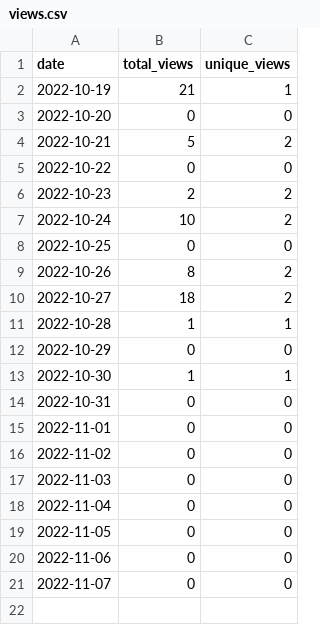
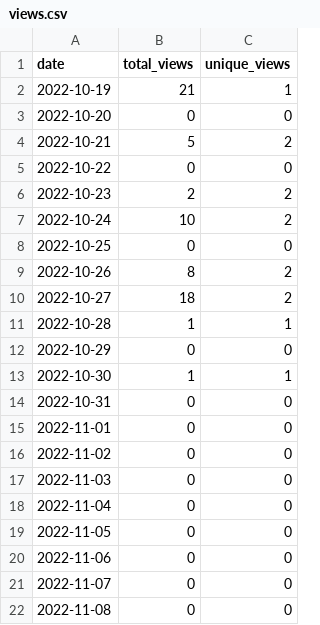
Before and after one commit to merrymitch/COMP3500, a CSV file: .traffic/views.csv, drawn as a sheet; the diff names each change by its address in the sheet, - before the commit and + after, or states it on an @@ line.

```diff
--- a/.traffic/views.csv
+++ b/.traffic/views.csv
+row 22: 2022-11-08 | 0 | 0
```
Also changed, not shown: .traffic/clones.csv, 3 other files.
